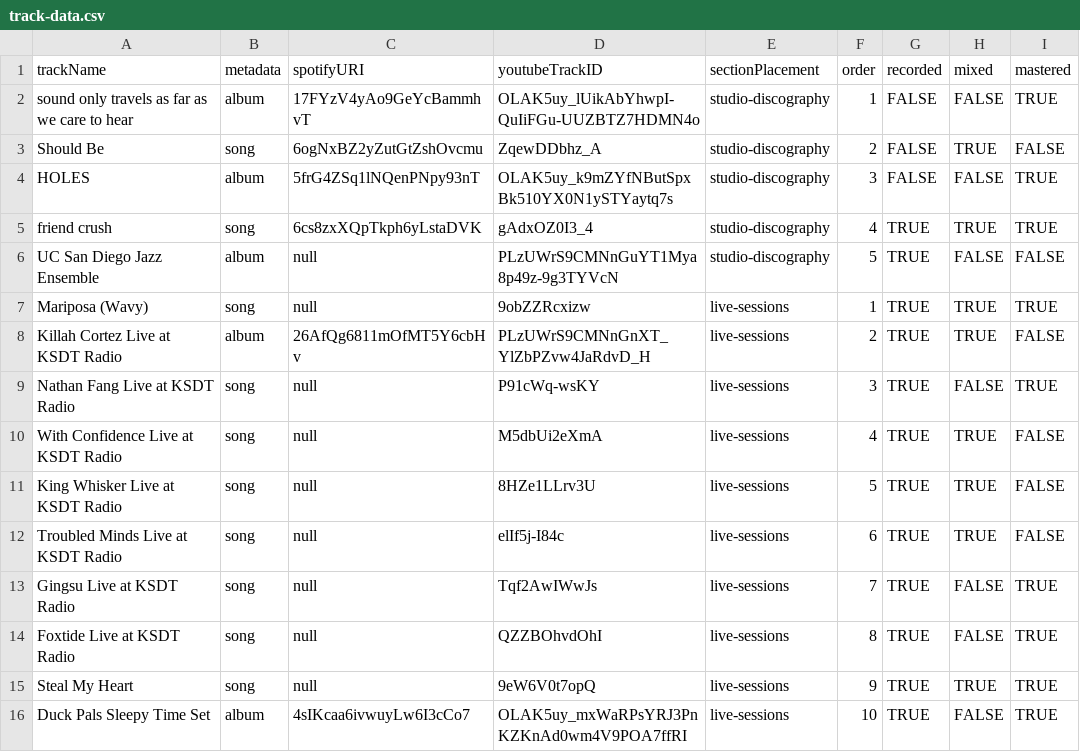
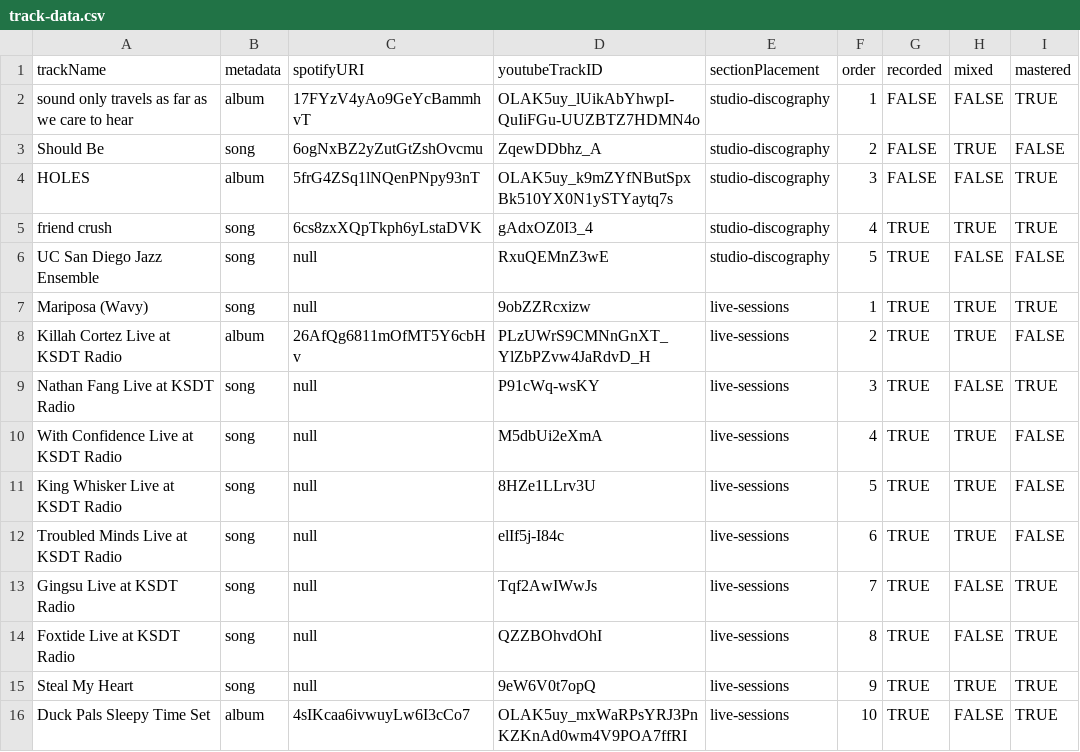
Before and after one commit to udayrajmehra/audio, a CSV file: resources/track-data.csv, drawn as a sheet.

Commit message:
Update track-data.csv

```diff
--- a/resources/track-data.csv
+++ b/resources/track-data.csv
@@ -5,3 +5,3 @@ HOLES,album,5frG4ZSq1lNQenPNpy93nT,OLAK5uy_k9mZYfNButSpxBk510YX0N1ySTYaytq7s,stu
 friend crush,song,6cs8zxXQpTkph6yLstaDVK,gAdxOZ0I3_4,studio-discography,4,TRUE,TRUE,TRUE
-UC San Diego Jazz Ensemble,album,null,PLzUWrS9CMNnGuYT1Mya8p49z-9g3TYVcN,studio-discography,5,TRUE,FALSE,FALSE
+UC San Diego Jazz Ensemble,song,null,RxuQEMnZ3wE,studio-discography,5,TRUE,FALSE,FALSE
 Mariposa (Wavy),song,null,9obZZRcxizw,live-sessions,1,TRUE,TRUE,TRUE
```
